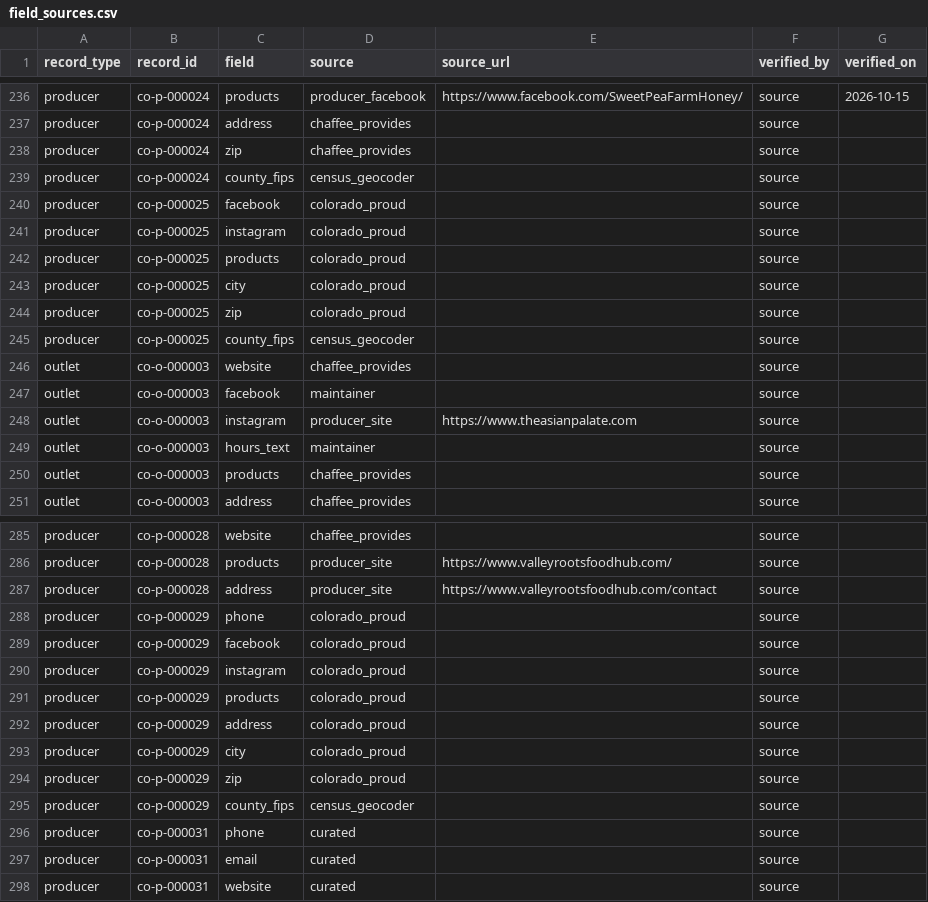
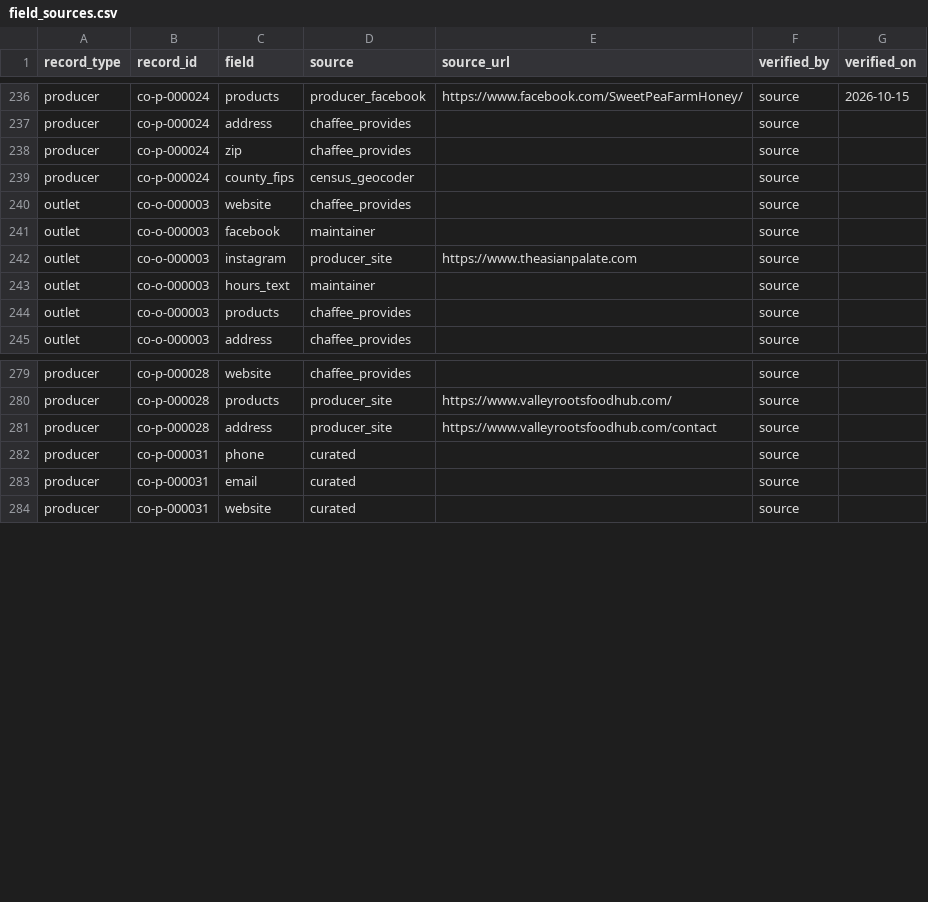
Before and after one commit to open-food-web/colorado-open-food-web, a CSV file: data/chaffee-county/field_sources.csv, drawn as a sheet; only a part is shown, gaps mark what is left out; the diff names each change by its address in the sheet, - before the commit and + after, or states it on an @@ line.

```diff
--- a/data/chaffee-county/field_sources.csv
+++ b/data/chaffee-county/field_sources.csv
-row 240: producer | co-p-000025 | facebook | colorado_proud |  | source
-row 241: producer | co-p-000025 | instagram | colorado_proud |  | source
-row 242: producer | co-p-000025 | products | colorado_proud |  | source
-row 243: producer | co-p-000025 | city | colorado_proud |  | source
-row 244: producer | co-p-000025 | zip | colorado_proud |  | source
-row 245: producer | co-p-000025 | county_fips | census_geocoder |  | source
-row 288: producer | co-p-000029 | phone | colorado_proud |  | source
-row 289: producer | co-p-000029 | facebook | colorado_proud |  | source
-row 290: producer | co-p-000029 | instagram | colorado_proud |  | source
-row 291: producer | co-p-000029 | products | colorado_proud |  | source
-row 292: producer | co-p-000029 | address | colorado_proud |  | source
-row 293: producer | co-p-000029 | city | colorado_proud |  | source
-row 294: producer | co-p-000029 | zip | colorado_proud |  | source
-row 295: producer | co-p-000029 | county_fips | census_geocoder |  | source
```
Also changed, not shown: data/chaffee-county/locations.csv, data/chaffee-county/producer_locations.csv, 6 other files.
